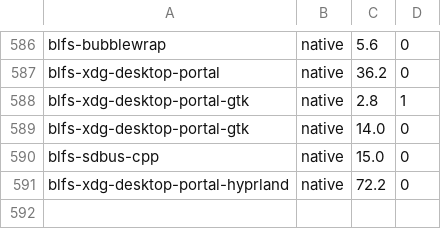
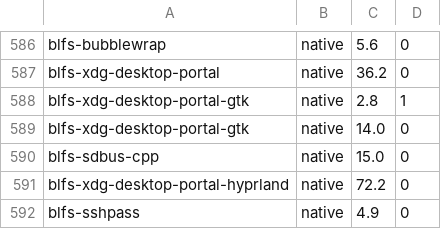
Before and after one commit to John-Wassilak/agent-built-lfs, a TSV file: hosts/laptop/state/timings.tsv, drawn as a sheet; only a part is shown, gaps mark what is left out.

```diff
--- a/hosts/laptop/state/timings.tsv
+++ b/hosts/laptop/state/timings.tsv
@@ -591 +591,2 @@ blfs-sdbus-cpp	native	15.0	0
 blfs-xdg-desktop-portal-hyprland	native	72.2	0
+blfs-sshpass	native	4.9	0
```
Also changed, not shown: 6 other files.
